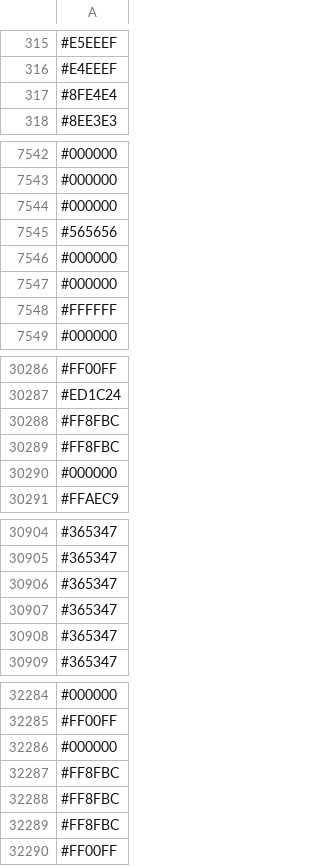
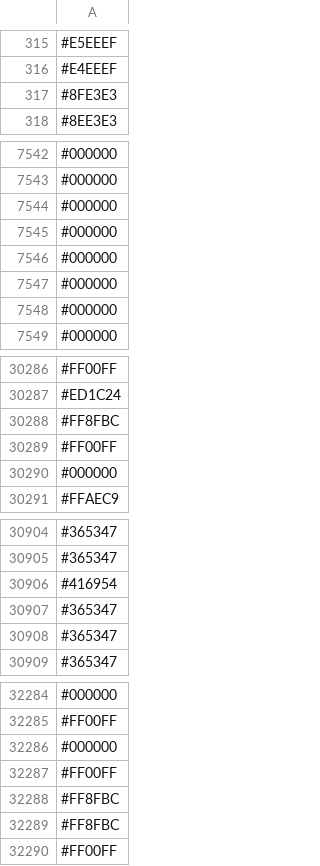
Before and after one commit to capsuleman/dirtybiology-flag-versioning, a CSV file: flag-data.csv, drawn as a sheet; only a part is shown, gaps mark what is left out; the diff covers the shown part only.

Commit message:
:camera_flash: Update flag data

```diff
--- a/flag-data.csv
+++ b/flag-data.csv
@@ -316,3 +316,3 @@
 #E4EEEF
-#8FE4E4
+#8FE3E3
 #8EE3E3
@@ -7544,6 +7544,6 @@
 #000000
-#565656
+#000000
 #000000
 #000000
-#FFFFFF
+#000000
 #000000
@@ -30288,3 +30288,3 @@
 #FF8FBC
-#FF8FBC
+#FF00FF
 #000000
@@ -30905,3 +30905,3 @@
 #365347
-#365347
+#416954
 #365347
@@ -32286,3 +32286,3 @@
 #000000
-#FF8FBC
+#FF00FF
 #FF8FBC
```
Also changed, not shown: 12 added rows, 11 removed rows, 5 moved rows and 7 edited cells elsewhere in this file.
